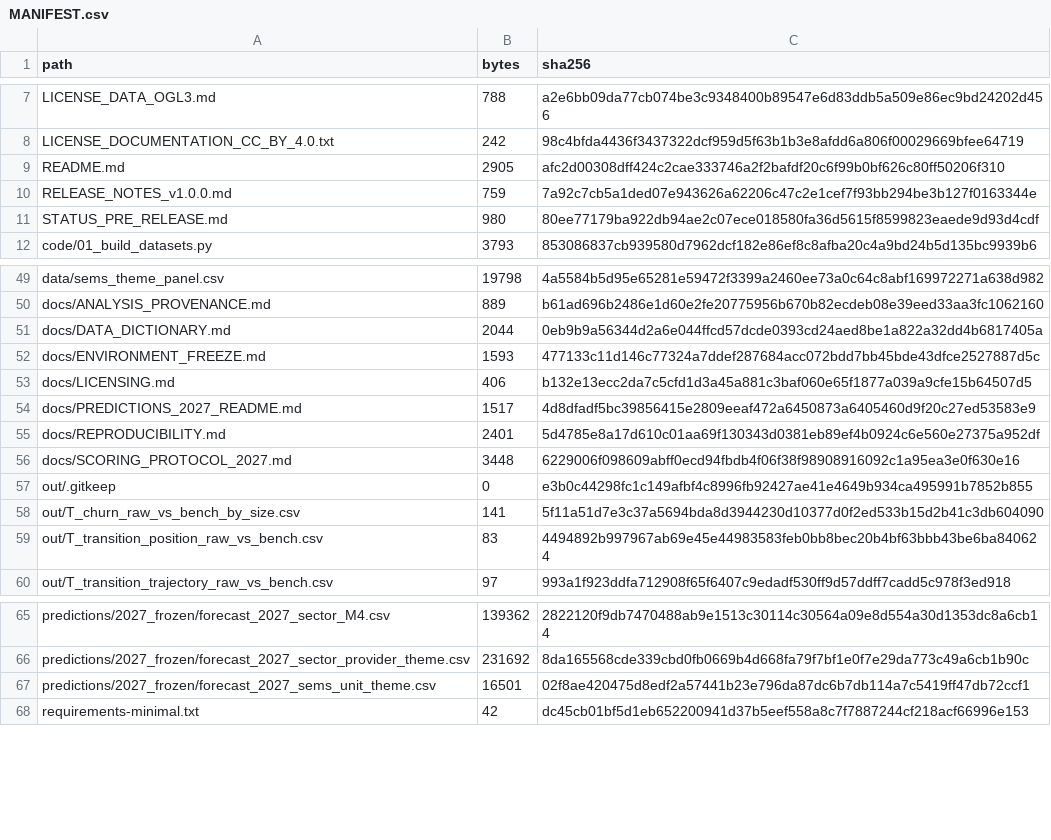
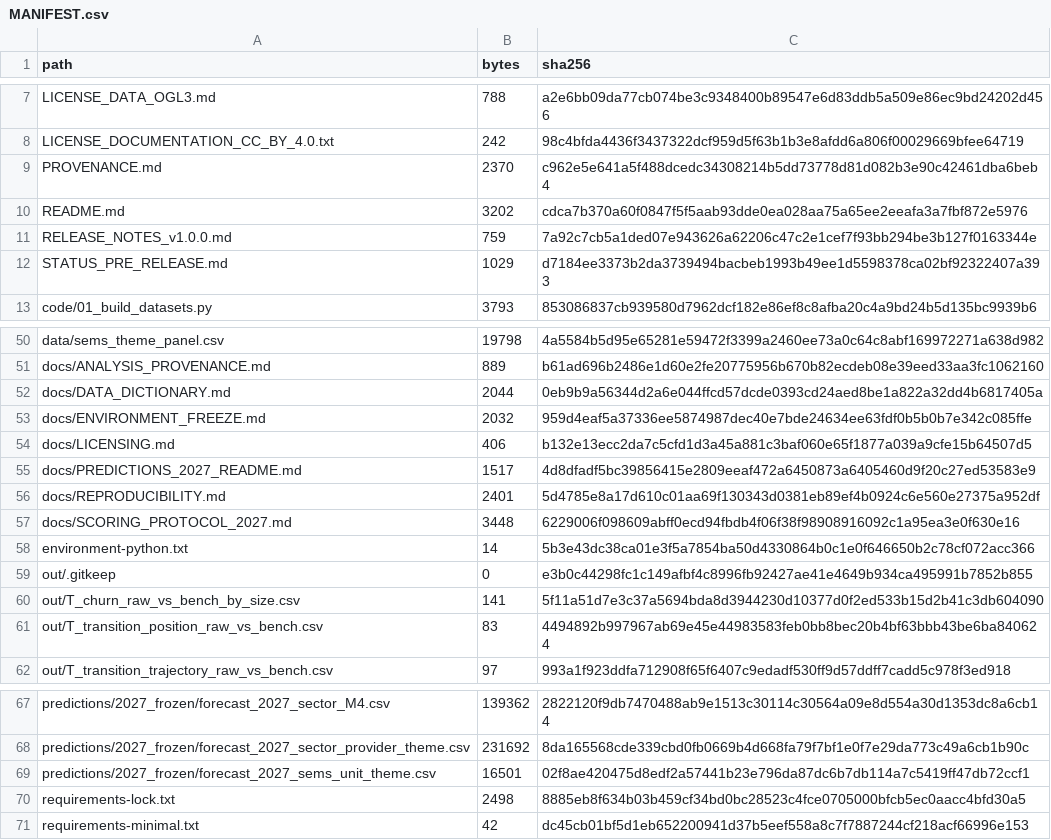
Before and after one commit to sundanny89-debug/nss-quality-enhancement-analysis, a CSV file: MANIFEST.csv, drawn as a sheet; only a part is shown, gaps mark what is left out.

Commit message:
Archive original Bayesian environment and update checksums

```diff
--- a/MANIFEST.csv
+++ b/MANIFEST.csv
@@ -8,5 +8,6 @@ LICENSE_DATA_OGL3.md,788,a2e6bb09da77cb074be3c9348400b89547e6d83ddb5a509e86ec9bd
 LICENSE_DOCUMENTATION_CC_BY_4.0.txt,242,98c4bfda4436f3437322dcf959d5f63b1b3e8afdd6a806f00029669bfee64719
-README.md,2905,afc2d00308dff424c2cae333746a2f2bafdf20c6f99b0bf626c80ff50206f310
+PROVENANCE.md,2370,c962e5e641a5f488dcedc34308214b5dd73778d81d082b3e90c42461dba6beb4
+README.md,3202,cdca7b370a60f0847f5f5aab93dde0ea028aa75a65ee2eeafa3a7fbf872e5976
 RELEASE_NOTES_v1.0.0.md,759,7a92c7cb5a1ded07e943626a62206c47c2e1cef7f93bb294be3b127f0163344e
-STATUS_PRE_RELEASE.md,980,80ee77179ba922db94ae2c07ece018580fa36d5615f8599823eaede9d93d4cdf
+STATUS_PRE_RELEASE.md,1029,d7184ee3373b2da3739494bacbeb1993b49ee1d5598378ca02bf92322407a393
 code/01_build_datasets.py,3793,853086837cb939580d7962dcf182e86ef8c8afba20c4a9bd24b5d135bc9939b6
@@ -51,3 +52,3 @@ docs/ANALYSIS_PROVENANCE.md,889,b61ad696b2486e1d60e2fe20775956b670b82ecdeb08e39e
 docs/DATA_DICTIONARY.md,2044,0eb9b9a56344d2a6e044ffcd57dcde0393cd24aed8be1a822a32dd4b6817405a
-docs/ENVIRONMENT_FREEZE.md,1593,477133c11d146c77324a7ddef287684acc072bdd7bb45bde43dfce2527887d5c
+docs/ENVIRONMENT_FREEZE.md,2032,959d4eaf5a37336ee5874987dec40e7bde24634ee63fdf0b5b0b7e342c085ffe
 docs/LICENSING.md,406,b132e13ecc2da7c5cfd1d3a45a881c3baf060e65f1877a039a9cfe15b64507d5
@@ -56,2 +57,3 @@ docs/REPRODUCIBILITY.md,2401,5d4785e8a17d610c01aa69f130343d0381eb89ef4b0924c6e56
 docs/SCORING_PROTOCOL_2027.md,3448,6229006f098609abff0ecd94fbdb4f06f38f98908916092c1a95ea3e0f630e16
+environment-python.txt,14,5b3e43dc38ca01e3f5a7854ba50d4330864b0c1e0f646650b2c78cf072acc366
 out/.gitkeep,0,e3b0c44298fc1c149afbf4c8996fb92427ae41e4649b934ca495991b7852b855
@@ -67,2 +69,3 @@ predictions/2027_frozen/forecast_2027_sector_provider_theme.csv,231692,8da165568
 predictions/2027_frozen/forecast_2027_sems_unit_theme.csv,16501,02f8ae420475d8edf2a57441b23e796da87dc6b7db114a7c5419ff47db72ccf1
+requirements-lock.txt,2498,8885eb8f634b03b459cf34bd0bc28523c4fce0705000bfcb5ec0aacc4bfd30a5
 requirements-minimal.txt,42,dc45cb01bf5d1eb652200941d37b5eef558a8c7f7887244cf218acf66996e153
```
Also changed, not shown: 7 other files.
